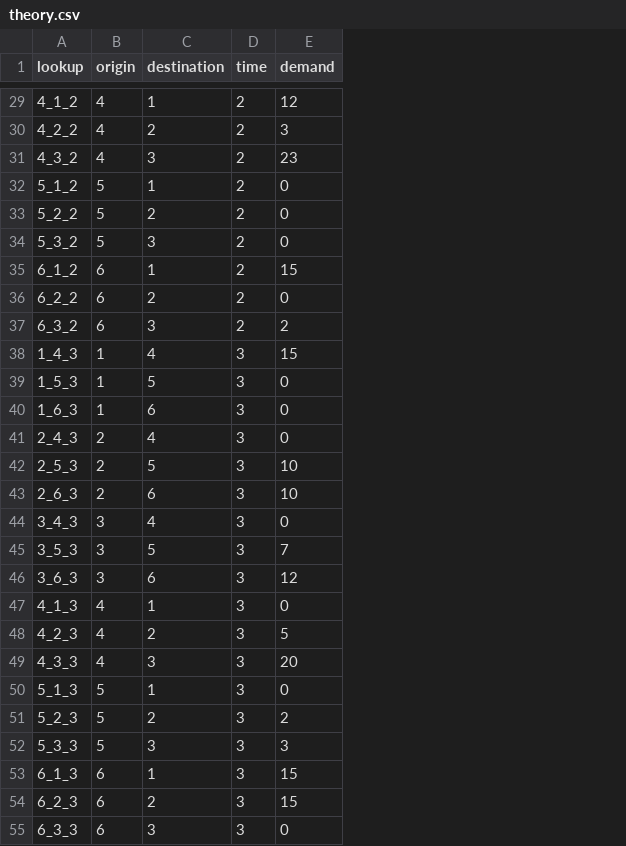
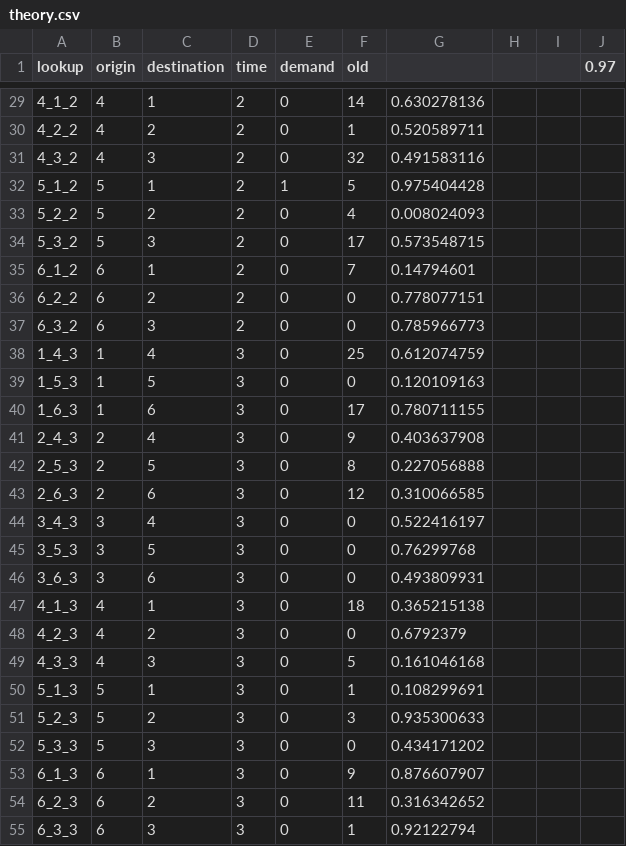
Before and after one commit to alexschmid3/relaylogistics, a CSV file: data/theory.csv, drawn as a sheet; only a part is shown, gaps mark what is left out; the diff covers the shown part only; the diff names each change by its address in the sheet, - before the commit and + after, or states it on an @@ line.

```diff
--- a/data/theory.csv
+++ b/data/theory.csv
+column F (old), rows 29-55: 14 | 1 | 32 | 5 | 4 | 17 | 7 | 0 | 0 | 25 | 0 | 17 | 9 | 8 | 12 | 0 | 0 | 0 | 18 | 0 | 5 | 1 | 3 | 0 | 9 | 11 | 1
+column G, rows 29-55: 0.630278136 | 0.520589711 | 0.491583116 | 0.975404428 | 0.008024093 | 0.573548715 | 0.14794601 | 0.778077151 | 0.785966773 | 0.612074759 | 0.120109163 | 0.780711155 | 0.403637908 | 0.227056888 | 0.310066585 | 0.522416197 | 0.76299768 | 0.493809931 | 0.365215138 | 0.6792379 | 0.161046168 | 0.108299691 | 0.935300633 | 0.434171202 | 0.876607907 | 0.316342652 | 0.92122794
+column H, empty
+column I, empty
+column J (0.97), empty
-E29 (demand): 12
+E29 (demand): 0
-E30 (demand): 3
+E30 (demand): 0
-E31 (demand): 23
+E31 (demand): 0
-E32 (demand): 0
+E32 (demand): 1
-E35 (demand): 15
+E35 (demand): 0
-E37 (demand): 2
+E37 (demand): 0
-E38 (demand): 15
+E38 (demand): 0
-E42:E43 (demand): 10
+E42:E43 (demand): 0
-E45 (demand): 7
+E45 (demand): 0
-E46 (demand): 12
+E46 (demand): 0
-E48 (demand): 5
+E48 (demand): 0
-E49 (demand): 20
+E49 (demand): 0
-E51 (demand): 2
+E51 (demand): 0
-E52 (demand): 3
+E52 (demand): 0
-E53:E54 (demand): 15
+E53:E54 (demand): 0
```
Also changed, not shown: 77 edited cells elsewhere in this file, data/table2.csv, 8 other files.
